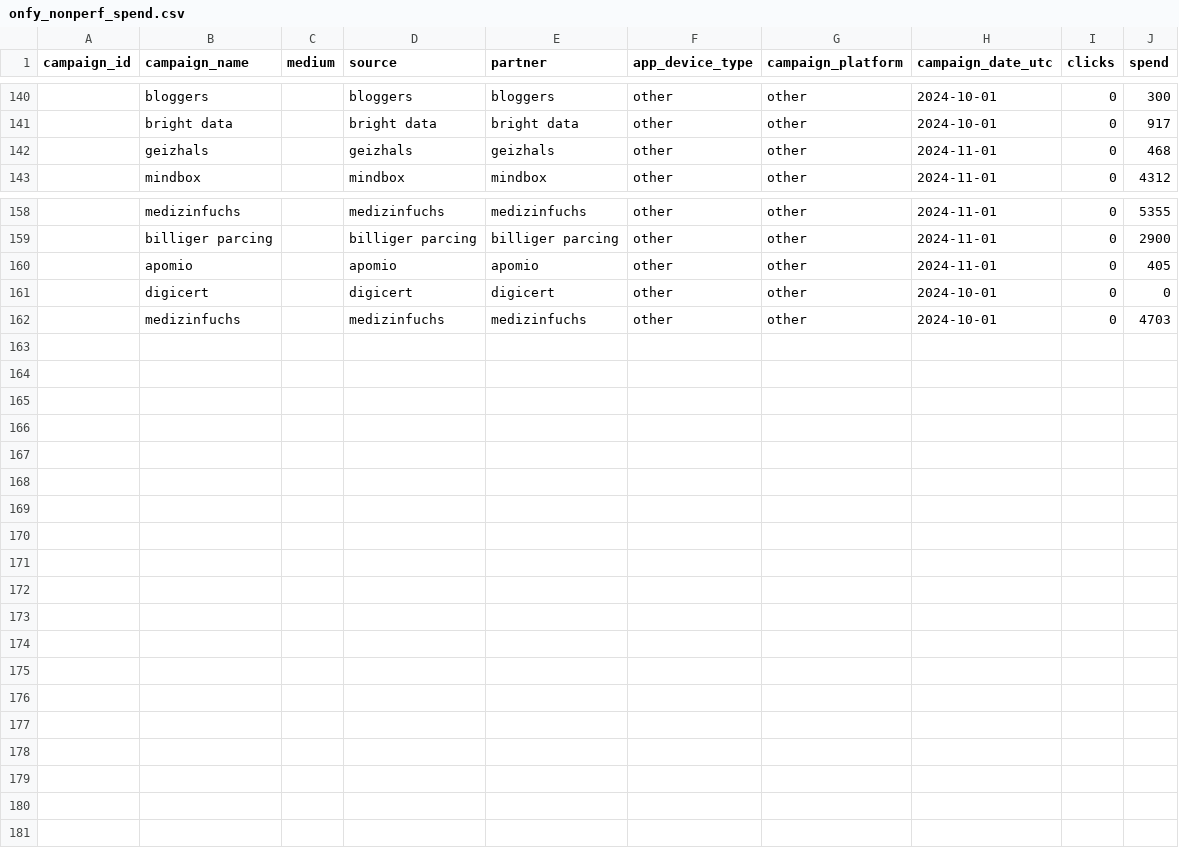
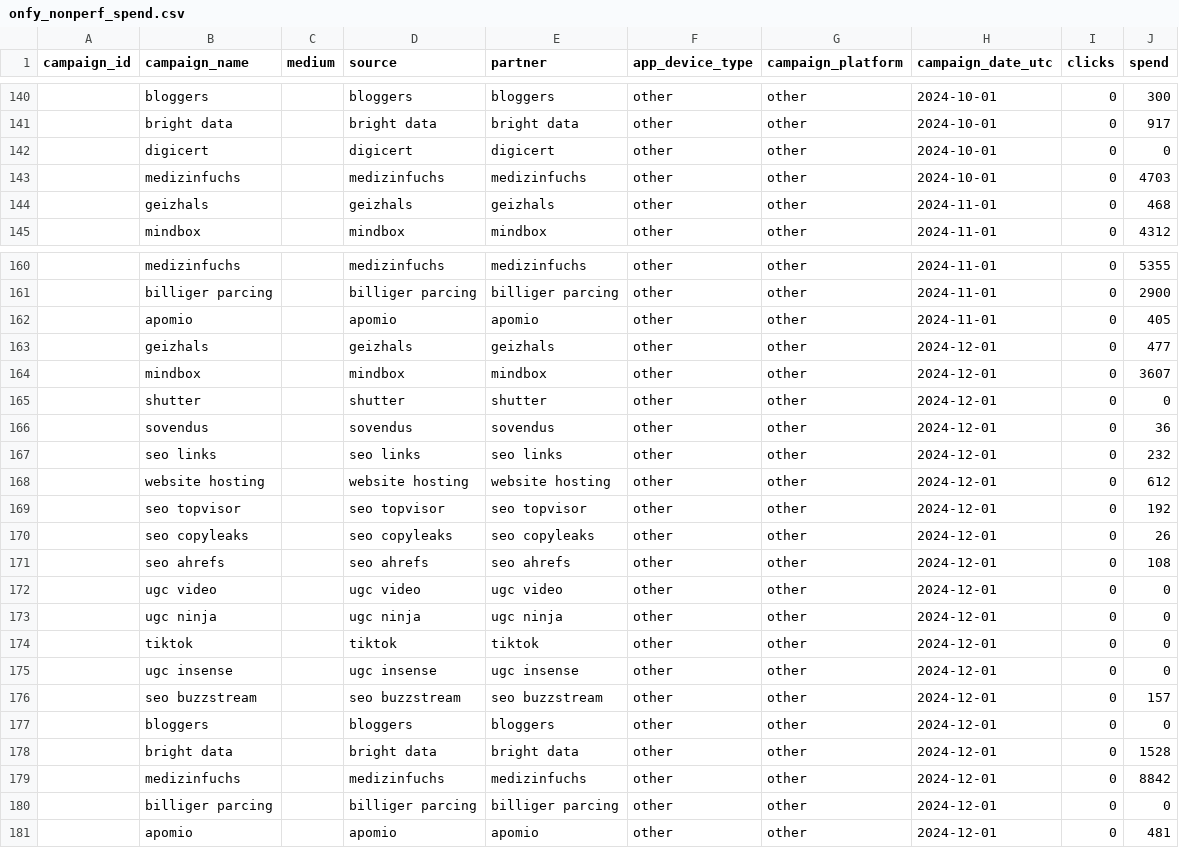
Before and after one commit to david-but-its-daweed/dbt-spark-models, a CSV file: seeds/onfy_nonperf_spend.csv, drawn as a sheet; only a part is shown, gaps mark what is left out.

Commit message:
Update onfy_nonperf_spend.csv (#1125)

```diff
--- a/seeds/onfy_nonperf_spend.csv
+++ b/seeds/onfy_nonperf_spend.csv
@@ -141,2 +141,4 @@ campaign_id,campaign_name,medium,source,partner,app_device_type,campaign_platfor
 ,bright data,,bright data,bright data,other,other,2024-10-01,0,917
+,digicert,,digicert,digicert,other,other,2024-10-01,0,0
+,medizinfuchs,,medizinfuchs,medizinfuchs,other,other,2024-10-01,0,4703
 ,geizhals,,geizhals,geizhals,other,other,2024-11-01,0,468
@@ -160,3 +162,20 @@ campaign_id,campaign_name,medium,source,partner,app_device_type,campaign_platfor
 ,apomio,,apomio,apomio,other,other,2024-11-01,0,405
-,digicert,,digicert,digicert,other,other,2024-10-01,0,0
-,medizinfuchs,,medizinfuchs,medizinfuchs,other,other,2024-10-01,0,4703
+,geizhals,,geizhals,geizhals,other,other,2024-12-01,0,477
+,mindbox,,mindbox,mindbox,other,other,2024-12-01,0,3607
+,shutter,,shutter,shutter,other,other,2024-12-01,0,0
+,sovendus,,sovendus,sovendus,other,other,2024-12-01,0,36
+,seo links,,seo links,seo links,other,other,2024-12-01,0,232
+,website hosting,,website hosting,website hosting,other,other,2024-12-01,0,612
+,seo topvisor,,seo topvisor,seo topvisor,other,other,2024-12-01,0,192
+,seo copyleaks,,seo copyleaks,seo copyleaks,other,other,2024-12-01,0,26
+,seo ahrefs,,seo ahrefs,seo ahrefs,other,other,2024-12-01,0,108
+,ugc video,,ugc video,ugc video,other,other,2024-12-01,0,0
+,ugc ninja,,ugc ninja,ugc ninja,other,other,2024-12-01,0,0
+,tiktok,,tiktok,tiktok,other,other,2024-12-01,0,0
+,ugc insense,,ugc insense,ugc insense,other,other,2024-12-01,0,0
+,seo buzzstream,,seo buzzstream,seo buzzstream,other,other,2024-12-01,0,157
+,bloggers,,bloggers,bloggers,other,other,2024-12-01,0,0
+,bright data,,bright data,bright data,other,other,2024-12-01,0,1528
+,medizinfuchs,,medizinfuchs,medizinfuchs,other,other,2024-12-01,0,8842
+,billiger parcing,,billiger parcing,billiger parcing,other,other,2024-12-01,0,0
+,apomio,,apomio,apomio,other,other,2024-12-01,0,481
```
